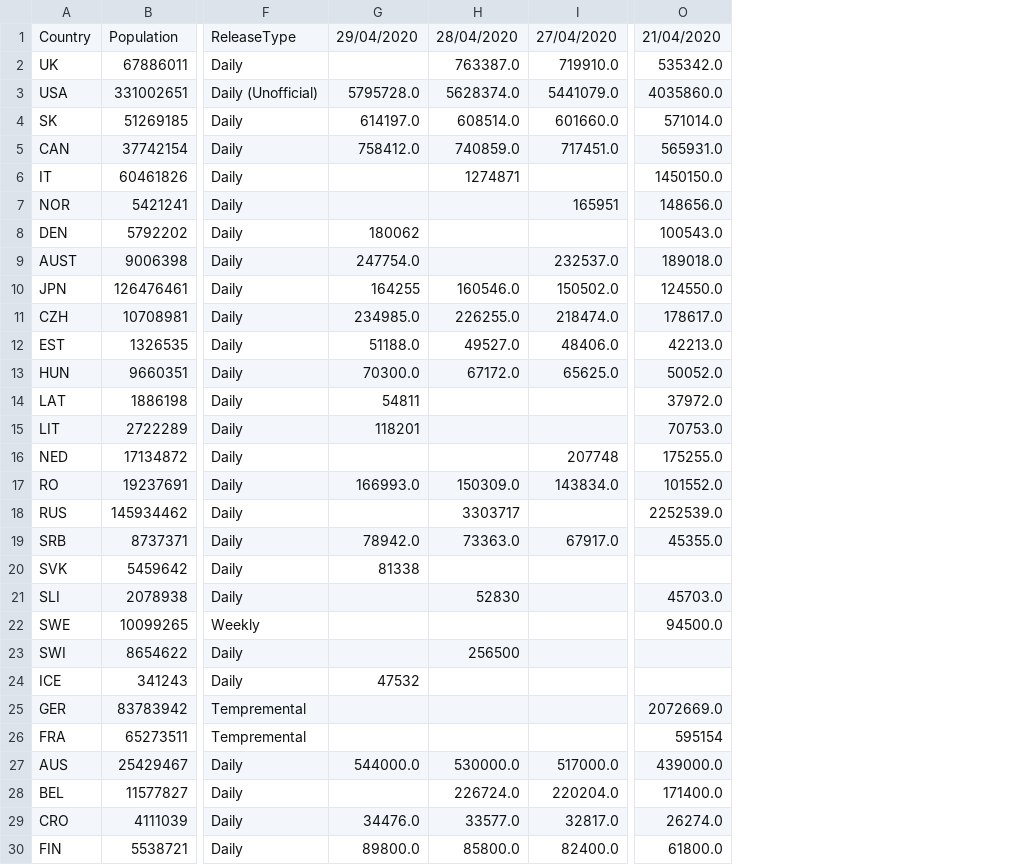
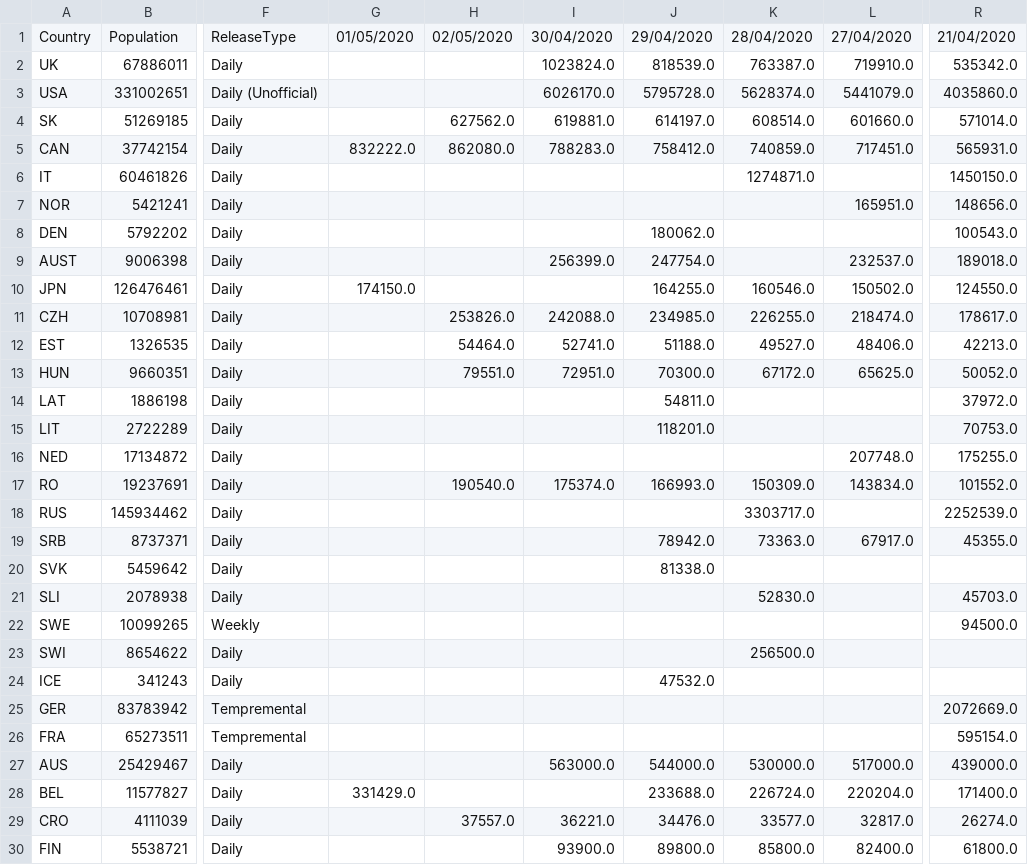
Before and after one commit to tomsaunders98/CovidTests, a CSV file: Testnumbers.csv, drawn as a sheet; only a part is shown, gaps mark what is left out; addresses are those after the commit; the diff covers the shown part only; the diff names each change by its address in the sheet, - before the commit and + after, or states it on an @@ line.

```diff
--- a/Testnumbers.csv
+++ b/Testnumbers.csv
+column G, rows 1-28: 01/05/2020 |  |  |  | 832222.0 |  |  |  |  | 174150.0 |  |  |  |  |  |  |  |  |  |  |  |  |  |  |  |  |  | 331429.0
+column H, rows 1-29: 02/05/2020 |  |  | 627562.0 | 862080.0 |  |  |  |  |  | 253826.0 | 54464.0 | 79551.0 |  |  |  | 190540.0 |  |  |  |  |  |  |  |  |  |  |  | 37557.0
+column I, rows 1-30: 30/04/2020 | 1023824.0 | 6026170.0 | 619881.0 | 788283.0 |  |  |  | 256399.0 |  | 242088.0 | 52741.0 | 72951.0 |  |  |  | 175374.0 |  |  |  |  |  |  |  |  |  | 563000.0 |  | 36221.0 | 93900.0
-J2: (empty)
+J2: 818539.0
-K6: 1274871
+K6: 1274871.0
-L7: 165951
+L7: 165951.0
-J8: 180062
+J8: 180062.0
-J10: 164255
+J10: 164255.0
-J14: 54811
+J14: 54811.0
-J15: 118201
+J15: 118201.0
-L16: 207748
+L16: 207748.0
-K18: 3303717
+K18: 3303717.0
-J20: 81338
+J20: 81338.0
-K21: 52830
+K21: 52830.0
-K23: 256500
+K23: 256500.0
-J24: 47532
+J24: 47532.0
-R26: 595154
+R26: 595154.0
-J28: (empty)
+J28: 233688.0
```
Also changed, not shown: 2 edited cells elsewhere in this file, 1 other file.
